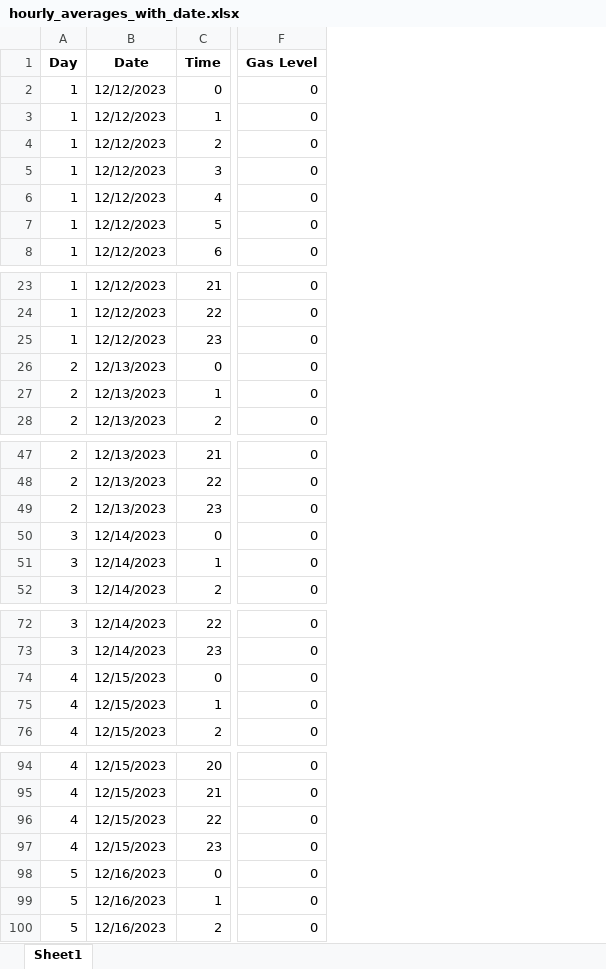
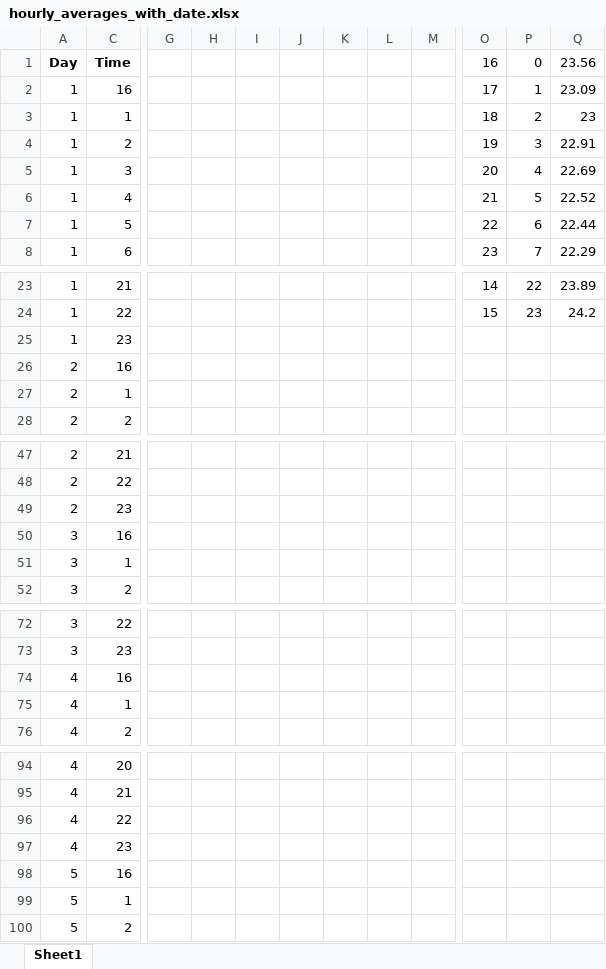
Before and after one commit to ece-bappy/poultryshed_analysis, an Excel workbook: hourly_averages_with_date.xlsx, sheet Sheet1, drawn as a sheet; only a part is shown, gaps mark what is left out; values as stored, in another font and other column widths than the file's, no borders; charts and pictures not drawn; removed rows and columns are numbered as before the commit, all else as after; the diff covers the shown part only; the diff names each change by its address in the sheet, - before the commit and + after, or states it on an @@ line.

```diff
--- a/hourly_averages_with_date.xlsx (sheet Sheet1)
+++ b/hourly_averages_with_date.xlsx (sheet Sheet1)
@@ column B hidden, rows 1-8: Date | 12/12/2023 | 12/12/2023 | 12/12/2023 | 12/12/2023 | 12/12/2023 | 12/12/2023 | 12/12/2023; rows 23-28: 12/12/2023 | 12/12/2023 | 12/12/2023 | 12/13/2023 | 12/13/2023 | 12/13/2023; rows 47-52: 12/13/2023 | 12/13/2023 | 12/13/2023 | 12/14/2023 | 12/14/2023 | 12/14/2023; rows 72-76: 12/14/2023 | 12/14/2023 | 12/15/2023 | 12/15/2023 | 12/15/2023; rows 94-100: 12/15/2023 | 12/15/2023 | 12/15/2023 | 12/15/2023 | 12/16/2023 | 12/16/2023 | 12/16/2023 @@
@@ column F hidden, rows 1-8: Gas Level | 0 | 0 | 0 | 0 | 0 | 0 | 0; rows 23-28: all 0; rows 47-52: all 0; rows 72-76: all 0; rows 94-100: all 0 @@
+column G, empty
+column H, empty
+column I, empty
+column J, empty
+column K, empty
+column L, empty
+column M, empty
+column O, rows 1-8: 16 | 17 | 18 | 19 | 20 | 21 | 22 | 23; rows 23-24: 14 | 15
+column P, rows 1-8: 0 | 1 | 2 | 3 | 4 | 5 | 6 | 7; rows 23-24: 22 | 23
+column Q, rows 1-8: 23.56 | 23.09 | 23 | 22.91 | 22.69 | 22.52 | 22.44 | 22.29; rows 23-24: 23.89 | 24.2
-C2: 0
+C2: 16
-C26: 0
+C26: 16
-C50: 0
+C50: 16
-C74: 0
+C74: 16
-C98: 0
+C98: 16
```
Also changed, not shown: 1 added column and 6 edited cells elsewhere in this sheet, charts or pictures, 35 other files.
